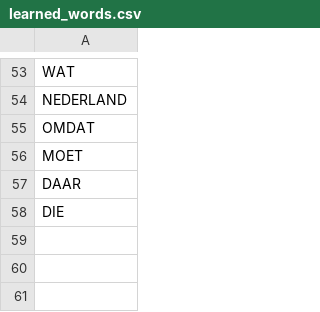
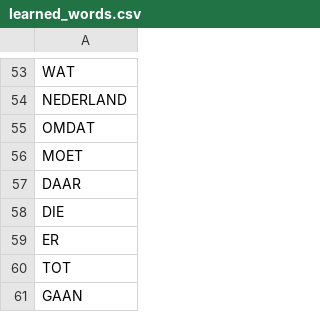
Before and after one commit to MikeJCJ/Foreign_Vocab_Web_Scraper, a CSV file: learned_words.csv, drawn as a sheet; only a part is shown, gaps mark what is left out; the diff names each change by its address in the sheet, - before the commit and + after, or states it on an @@ line.

```diff
--- a/learned_words.csv
+++ b/learned_words.csv
+row 59: ER
+row 60: TOT
+row 61: GAAN
```
Also changed, not shown: word_list_filtered.csv, 4 other files.
